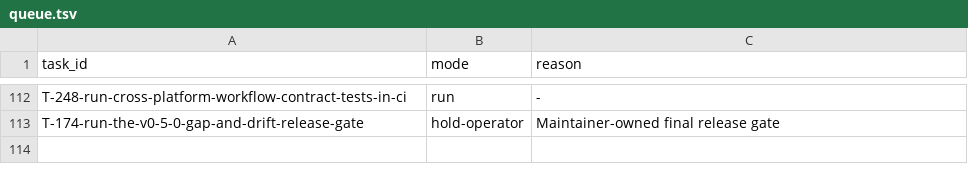
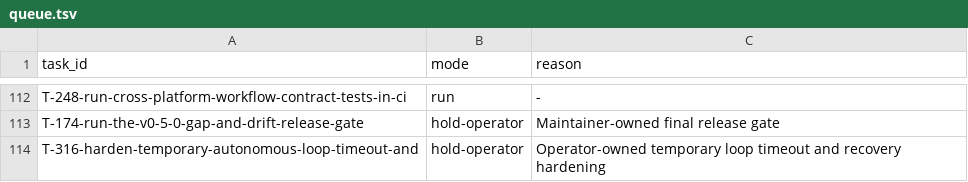
Before and after one commit to tessariq/taskrail, a TSV file: scripts/autonomous-loop/queue.tsv, drawn as a sheet; only a part is shown, gaps mark what is left out; the diff names each change by its address in the sheet, - before the commit and + after, or states it on an @@ line.

Commit message:
fix: harden temporary loop timeout and recovery (T-316)
Bound Claude and OpenCode attempts without retries, persist private identity-bound delivery bundles for explicit resume, and admit only verification-authorized follow-ups as held queue entries. Strengthen the shared prompt with evidence checkpoints and add adversarial timeout, interruption, Git, task-mutation, and bundle-tamper coverage.

```diff
--- a/scripts/autonomous-loop/queue.tsv
+++ b/scripts/autonomous-loop/queue.tsv
+row 114: T-316-harden-temporary-autonomous-loop-timeout-and | hold-operator | Operator-owned temporary loop timeout and recovery hardening
```
Also changed, not shown: 9 other files.
